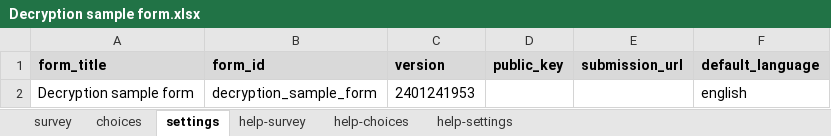
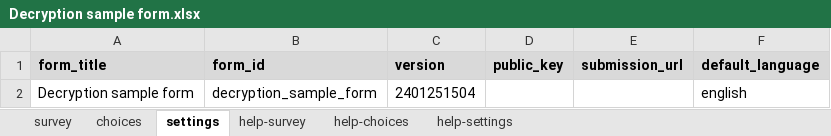
Before and after one commit to surveycto/decrypt, an Excel workbook: extras/sample-form/Decryption sample form.xlsx, sheet settings, drawn as a sheet; values as stored, in another font and other column widths than the file's, no borders; the diff names each change by its address in the sheet, - before the commit and + after, or states it on an @@ line.

```diff
--- a/extras/sample-form/Decryption sample form.xlsx (sheet settings)
+++ b/extras/sample-form/Decryption sample form.xlsx (sheet settings)
-C2 (version): 2401241953
+C2 (version): 2401251504
```
Also changed, not shown: sheet survey.
